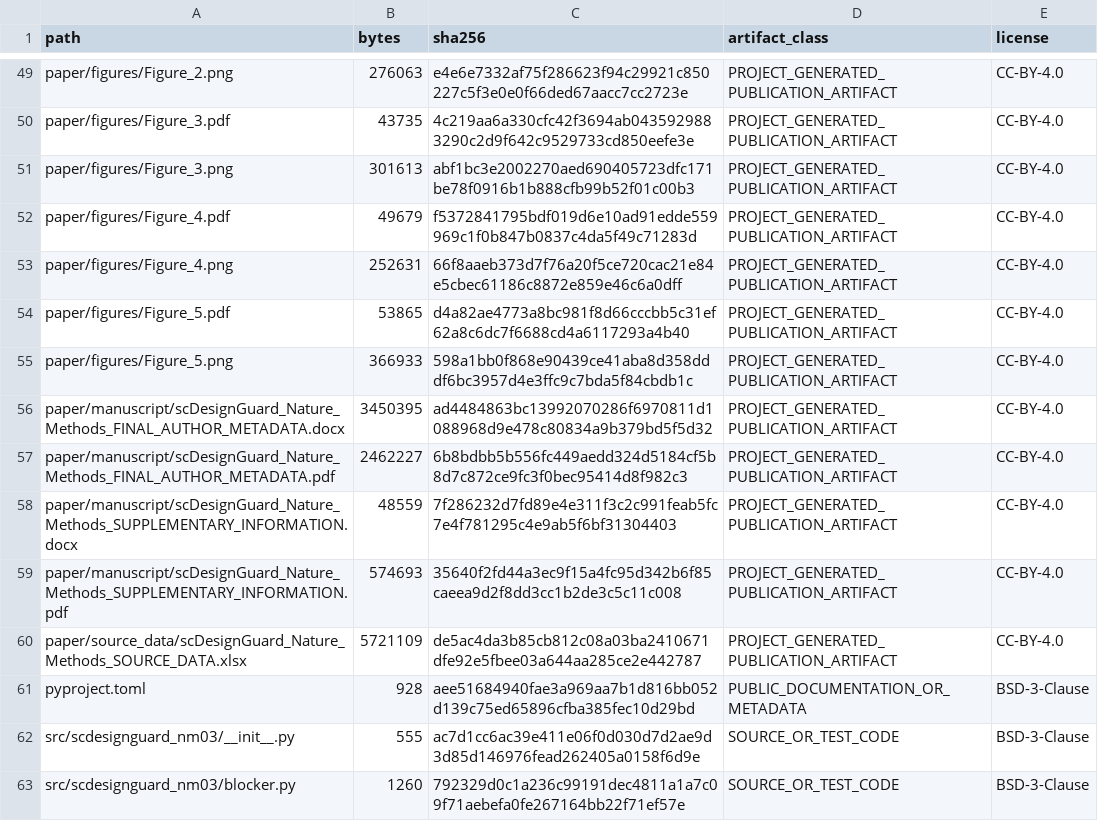
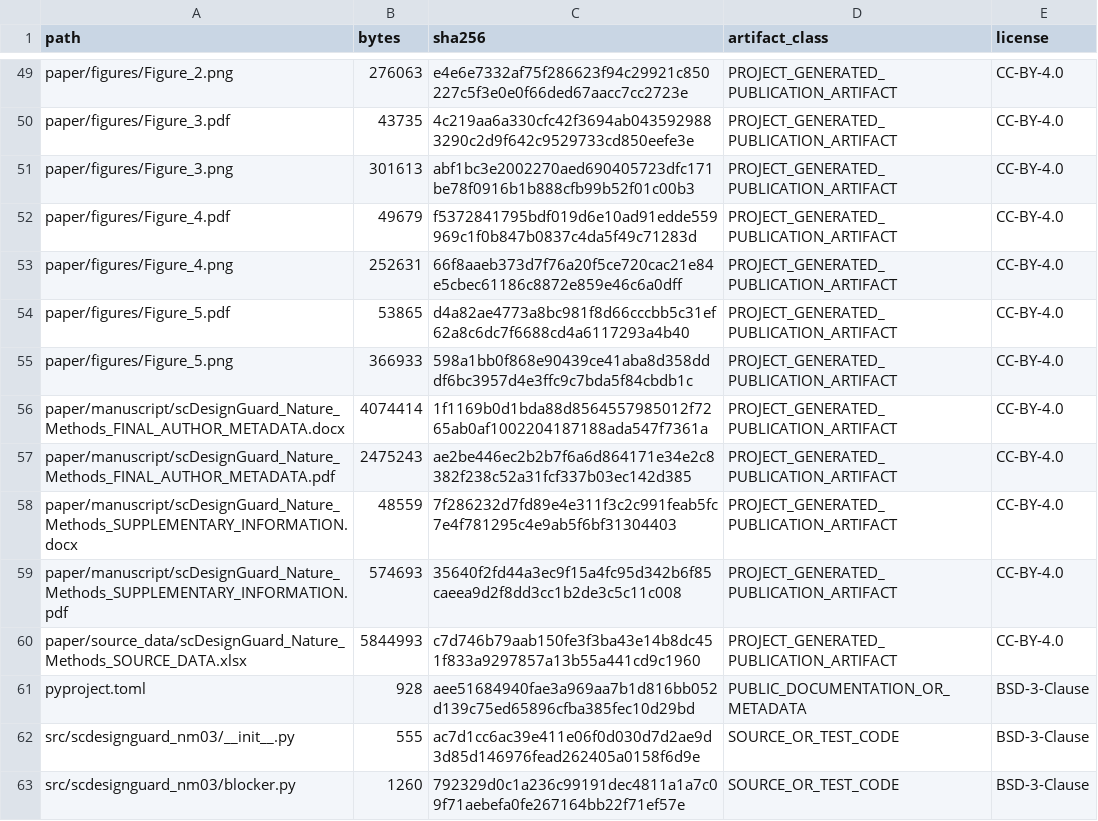
Before and after one commit to wang177777/scDesignGuard, a CSV file: PUBLIC_RELEASE_MANIFEST.csv, drawn as a sheet; only a part is shown, gaps mark what is left out.

Commit message:
Synchronize final public manuscript artifacts

```diff
--- a/PUBLIC_RELEASE_MANIFEST.csv
+++ b/PUBLIC_RELEASE_MANIFEST.csv
@@ -55,7 +55,7 @@ paper/figures/Figure_5.pdf,53865,d4a82ae4773a8bc981f8d66cccbb5c31ef62a8c6dc7f668
 paper/figures/Figure_5.png,366933,598a1bb0f868e90439ce41aba8d358dddf6bc3957d4e3ffc9c7bda5f84cbdb1c,PROJECT_GENERATED_PUBLICATION_ARTIFACT,CC-BY-4.0
-paper/manuscript/scDesignGuard_Nature_Methods_FINAL_AUTHOR_METADATA.docx,3450395,ad4484863bc13992070286f6970811d1088968d9e478c80834a9b379bd5f5d32,PROJECT_GENERATED_PUBLICATION_ARTIFACT,CC-BY-4.0
-paper/manuscript/scDesignGuard_Nature_Methods_FINAL_AUTHOR_METADATA.pdf,2462227,6b8bdbb5b556fc449aedd324d5184cf5b8d7c872ce9fc3f0bec95414d8f982c3,PROJECT_GENERATED_PUBLICATION_ARTIFACT,CC-BY-4.0
+paper/manuscript/scDesignGuard_Nature_Methods_FINAL_AUTHOR_METADATA.docx,4074414,1f1169b0d1bda88d8564557985012f7265ab0af1002204187188ada547f7361a,PROJECT_GENERATED_PUBLICATION_ARTIFACT,CC-BY-4.0
+paper/manuscript/scDesignGuard_Nature_Methods_FINAL_AUTHOR_METADATA.pdf,2475243,ae2be446ec2b2b7f6a6d864171e34e2c8382f238c52a31fcf337b03ec142d385,PROJECT_GENERATED_PUBLICATION_ARTIFACT,CC-BY-4.0
 paper/manuscript/scDesignGuard_Nature_Methods_SUPPLEMENTARY_INFORMATION.docx,48559,7f286232d7fd89e4e311f3c2c991feab5fc7e4f781295c4e9ab5f6bf31304403,PROJECT_GENERATED_PUBLICATION_ARTIFACT,CC-BY-4.0
 paper/manuscript/scDesignGuard_Nature_Methods_SUPPLEMENTARY_INFORMATION.pdf,574693,35640f2fd44a3ec9f15a4fc95d342b6f85caeea9d2f8dd3cc1b2de3c5c11c008,PROJECT_GENERATED_PUBLICATION_ARTIFACT,CC-BY-4.0
-paper/source_data/scDesignGuard_Nature_Methods_SOURCE_DATA.xlsx,5721109,de5ac4da3b85cb812c08a03ba2410671dfe92e5fbee03a644aa285ce2e442787,PROJECT_GENERATED_PUBLICATION_ARTIFACT,CC-BY-4.0
+paper/source_data/scDesignGuard_Nature_Methods_SOURCE_DATA.xlsx,5844993,c7d746b79aab150fe3f3ba43e14b8dc451f833a9297857a13b55a441cd9c1960,PROJECT_GENERATED_PUBLICATION_ARTIFACT,CC-BY-4.0
 pyproject.toml,928,aee51684940fae3a969aa7b1d816bb052d139c75ed65896cfba385fec10d29bd,PUBLIC_DOCUMENTATION_OR_METADATA,BSD-3-Clause
```
Also changed, not shown: 4 other files.
